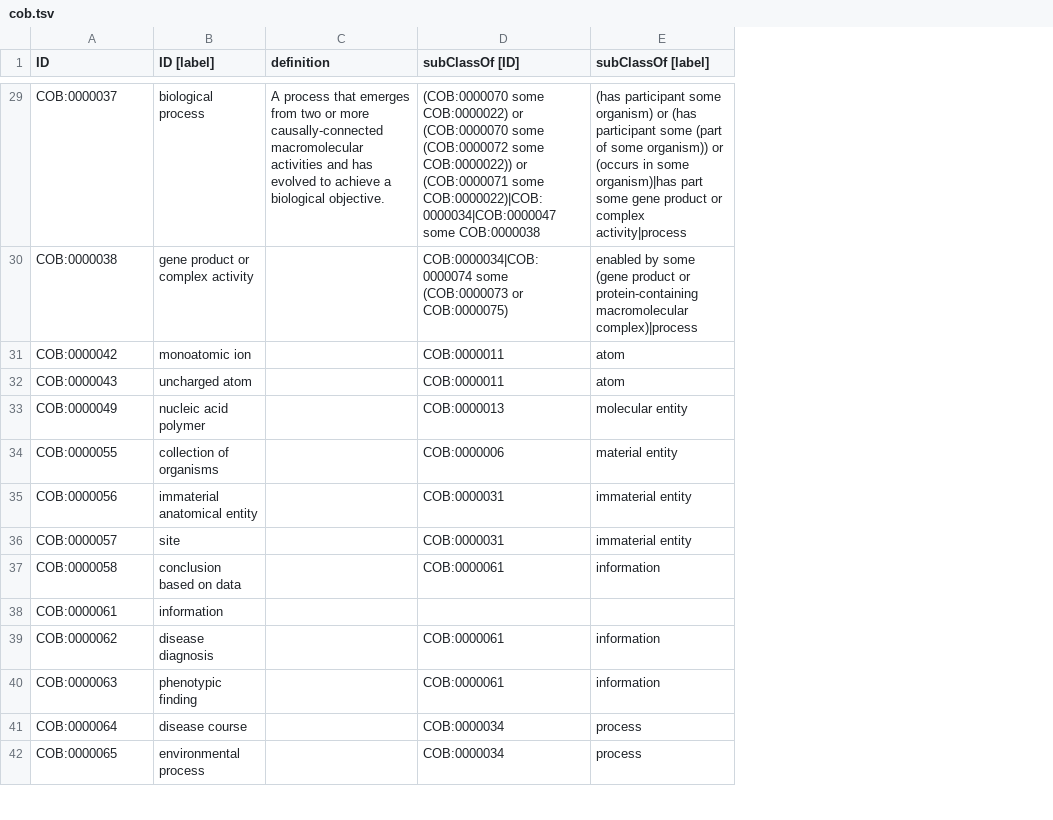
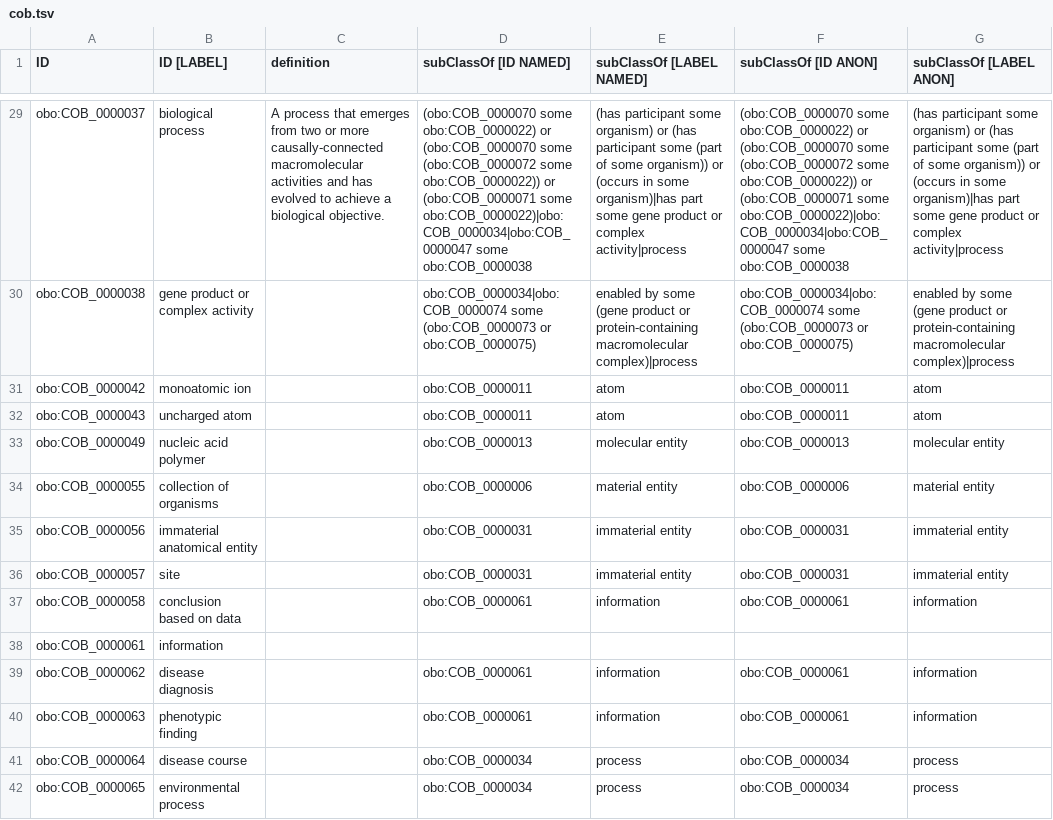
Before and after one commit to OBOFoundry/COB, a TSV file: cob.tsv, drawn as a sheet; only a part is shown, gaps mark what is left out; removed rows and columns are numbered as before the commit, all else as after; the diff covers the shown part only; the diff names each change by its address in the sheet, - before the commit and + after, or states it on an @@ line.

```diff
--- a/cob.tsv
+++ b/cob.tsv
-column D (subClassOf [ID]), rows 29-42: (COB:0000070 some COB:0000022) or (COB:0000070 some (COB:0000072 some COB:0000022)) or (COB:0000071 some COB:0000022)|COB:0000034|COB:0000047 some COB:0000038 | COB:0000034|COB:0000074 some (COB:0000073 or COB:0000075) | COB:0000011 | COB:0000011 | COB:0000013 | COB:0000006 | COB:0000031 | COB:0000031 | COB:0000061 |  | COB:0000061 | COB:0000061 | COB:0000034 | COB:0000034
+column D (subClassOf [ID NAMED]), rows 29-42: (obo:COB_0000070 some obo:COB_0000022) or (obo:COB_0000070 some (obo:COB_0000072 some obo:COB_0000022)) or (obo:COB_0000071 some obo:COB_0000022)|obo:COB_0000034|obo:COB_0000047 some obo:COB_0000038 | obo:COB_0000034|obo:COB_0000074 some (obo:COB_0000073 or obo:COB_0000075) | obo:COB_0000011 | obo:COB_0000011 | obo:COB_0000013 | obo:COB_0000006 | obo:COB_0000031 | obo:COB_0000031 | obo:COB_0000061 |  | obo:COB_0000061 | obo:COB_0000061 | obo:COB_0000034 | obo:COB_0000034
+column F (subClassOf [ID ANON]), rows 29-42: (obo:COB_0000070 some obo:COB_0000022) or (obo:COB_0000070 some (obo:COB_0000072 some obo:COB_0000022)) or (obo:COB_0000071 some obo:COB_0000022)|obo:COB_0000034|obo:COB_0000047 some obo:COB_0000038 | obo:COB_0000034|obo:COB_0000074 some (obo:COB_0000073 or obo:COB_0000075) | obo:COB_0000011 | obo:COB_0000011 | obo:COB_0000013 | obo:COB_0000006 | obo:COB_0000031 | obo:COB_0000031 | obo:COB_0000061 |  | obo:COB_0000061 | obo:COB_0000061 | obo:COB_0000034 | obo:COB_0000034
+column G (subClassOf [LABEL ANON]), rows 29-42: (has participant some organism) or (has participant some (part of some organism)) or (occurs in some organism)|has part some gene product or complex activity|process | enabled by some (gene product or protein-containing macromolecular complex)|process | atom | atom | molecular entity | material entity | immaterial entity | immaterial entity | information |  | information | information | process | process
-B1: ID [label]
+B1: ID [LABEL]
-E1: subClassOf [label]
+E1: subClassOf [LABEL NAMED]
-A29 (ID): COB:0000037
+A29 (ID): obo:COB_0000037
-A30 (ID): COB:0000038
+A30 (ID): obo:COB_0000038
-A31 (ID): COB:0000042
+A31 (ID): obo:COB_0000042
-A32 (ID): COB:0000043
+A32 (ID): obo:COB_0000043
-A33 (ID): COB:0000049
+A33 (ID): obo:COB_0000049
-A34 (ID): COB:0000055
+A34 (ID): obo:COB_0000055
-A35 (ID): COB:0000056
+A35 (ID): obo:COB_0000056
-A36 (ID): COB:0000057
+A36 (ID): obo:COB_0000057
-A37 (ID): COB:0000058
+A37 (ID): obo:COB_0000058
-A38 (ID): COB:0000061
+A38 (ID): obo:COB_0000061
-A39 (ID): COB:0000062
+A39 (ID): obo:COB_0000062
-A40 (ID): COB:0000063
+A40 (ID): obo:COB_0000063
-A41 (ID): COB:0000064
+A41 (ID): obo:COB_0000064
-A42 (ID): COB:0000065
+A42 (ID): obo:COB_0000065
```
Also changed, not shown: 49 edited cells elsewhere in this file, 1 other file.
